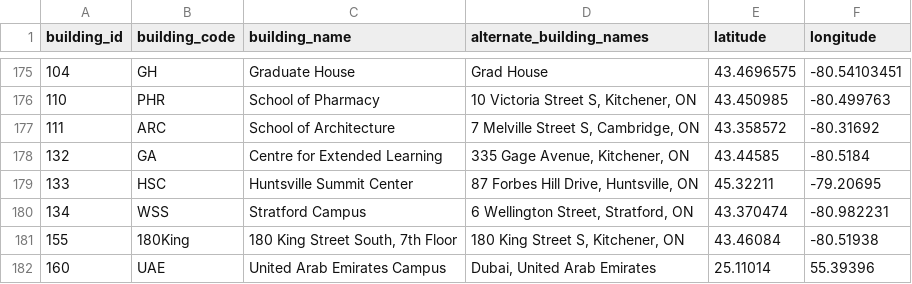
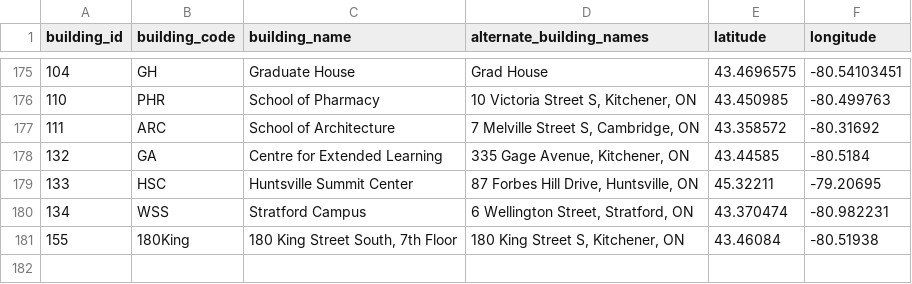
Before and after one commit to uWaterloo/Datasets, a CSV file: Buildings/Buildings.csv, drawn as a sheet; only a part is shown, gaps mark what is left out; the diff names each change by its address in the sheet, - before the commit and + after, or states it on an @@ line.

Commit message:
The UAE campus is now closed.

```diff
--- a/Buildings/Buildings.csv
+++ b/Buildings/Buildings.csv
-row 182: 160 | UAE | United Arab Emirates Campus | Dubai, United Arab Emirates | 25.11014 | 55.39396
```
